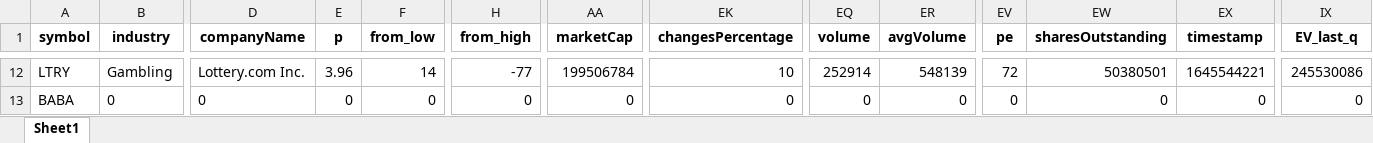
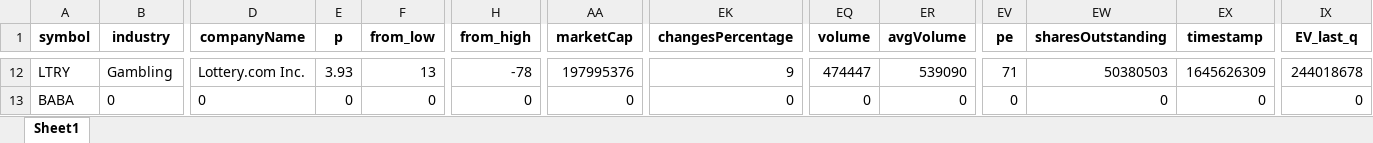
Before and after one commit to randomguy4214/poor-almanac-8, an Excel workbook: z_notes.xlsx, sheet Sheet1, drawn as a sheet; only a part is shown, gaps mark what is left out; values as stored, in another font and other column widths than the file's, no borders; the diff covers the shown part only; the diff names each change by its address in the sheet, - before the commit and + after, or states it on an @@ line.

```diff
--- a/z_notes.xlsx (sheet Sheet1)
+++ b/z_notes.xlsx (sheet Sheet1)
-E12 (p): 3.96
+E12 (p): 3.93
-F12 (from_low): 14
+F12 (from_low): 13
-H12 (from_high): -77
+H12 (from_high): -78
-AA12 (marketCap): 199506784
+AA12 (marketCap): 197995376
-EK12 (changesPercentage): 10
+EK12 (changesPercentage): 9
-EQ12 (volume): 252914
+EQ12 (volume): 474447
-ER12 (avgVolume): 548139
+ER12 (avgVolume): 539090
-EV12 (pe): 72
+EV12 (pe): 71
-EW12 (sharesOutstanding): 50380501
+EW12 (sharesOutstanding): 50380503
-EX12 (timestamp): 1645544221
+EX12 (timestamp): 1645626309
-IX12 (EV_last_q): 245530086
+IX12 (EV_last_q): 244018678
```
Also changed, not shown: 55 edited cells elsewhere in this sheet, 5_df_output_filtered.xlsx, 1 other file.
